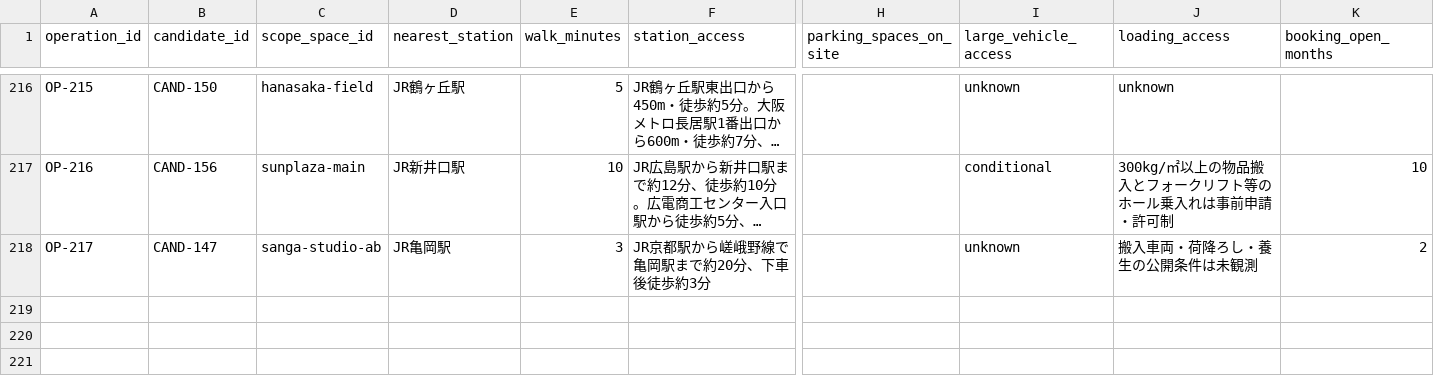
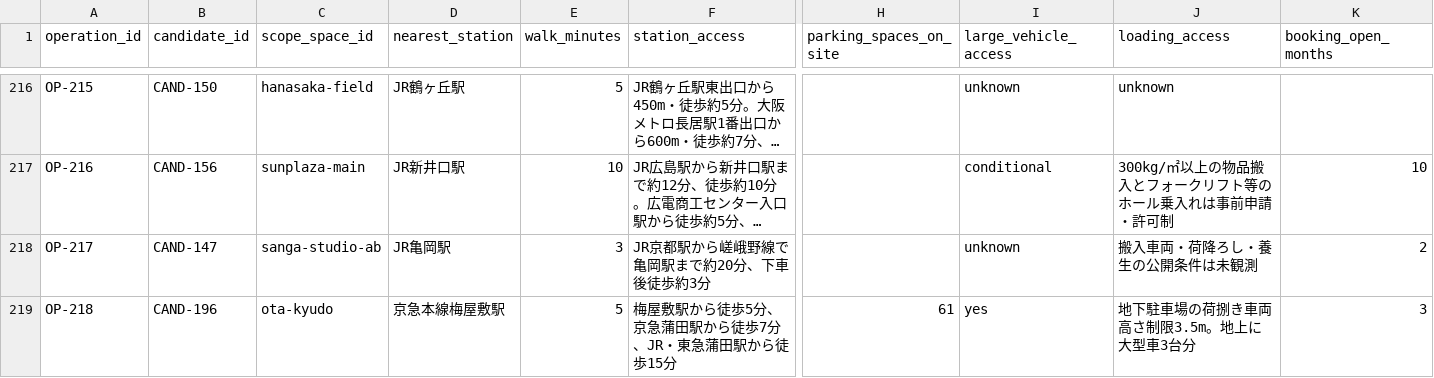
Before and after one commit to aratama-ship-it/venue-monosashi, a CSV file: data/venue-operations.csv, drawn as a sheet; only a part is shown, gaps mark what is left out; long unchanged cells end in …; rows hold the shown columns only; the diff names each change by its address in the sheet, - before the commit and + after, or states it on an @@ line.

```diff
--- a/data/venue-operations.csv
+++ b/data/venue-operations.csv
+row 219: OP-218 | CAND-196 | ota-kyudo | 京急本線梅屋敷駅 | 5 | 梅屋敷駅から徒歩5分、京急蒲田駅から徒歩7分、JR・東急蒲田駅から徒歩15分 | 61 | yes | 地下駐車場の荷捌き車両高さ制限3.5m。地上に大型車3台分 | 3
```
Also changed, not shown: data/price-observations.csv, data/venue-details.csv, 2 other files.
